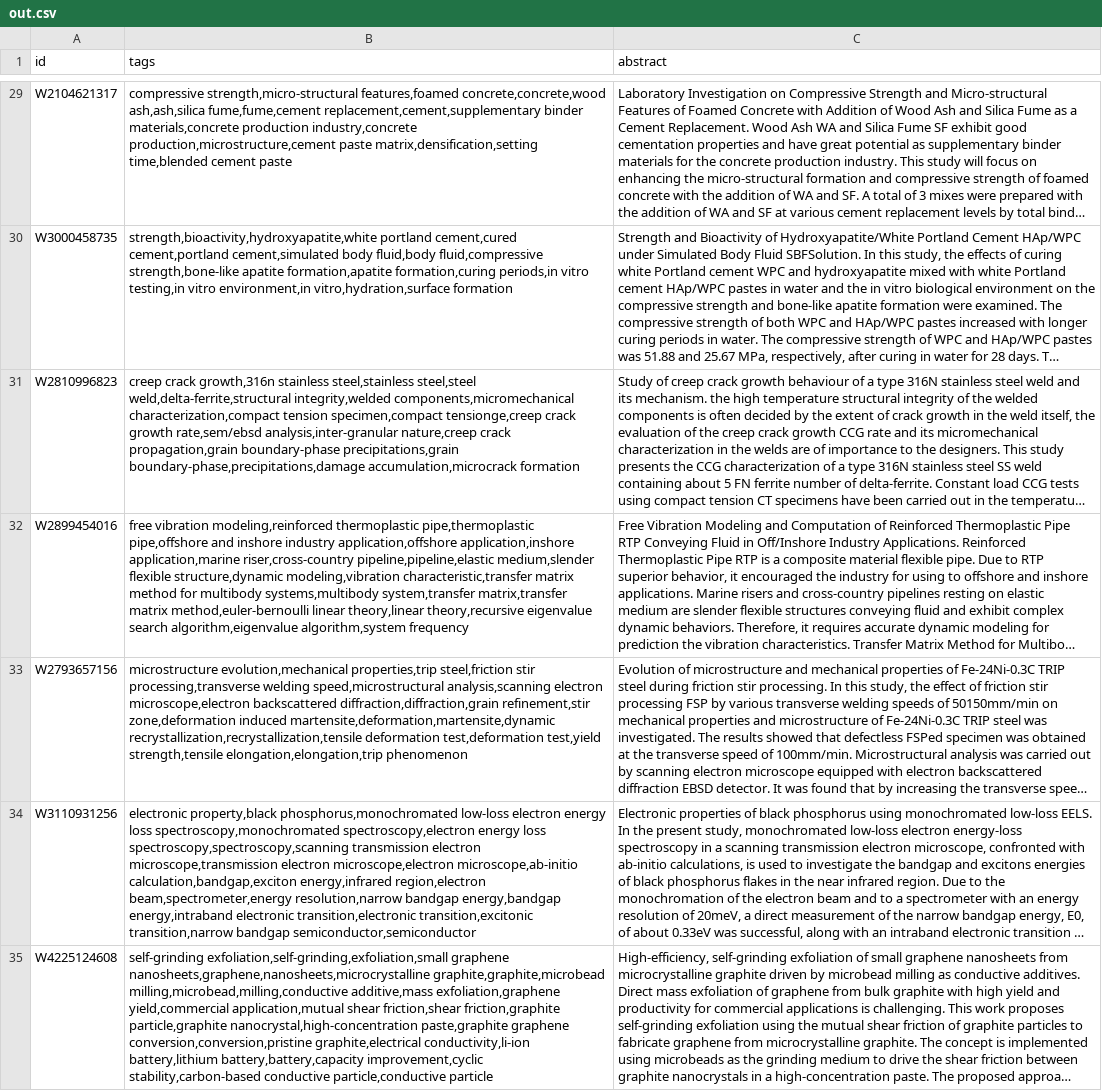
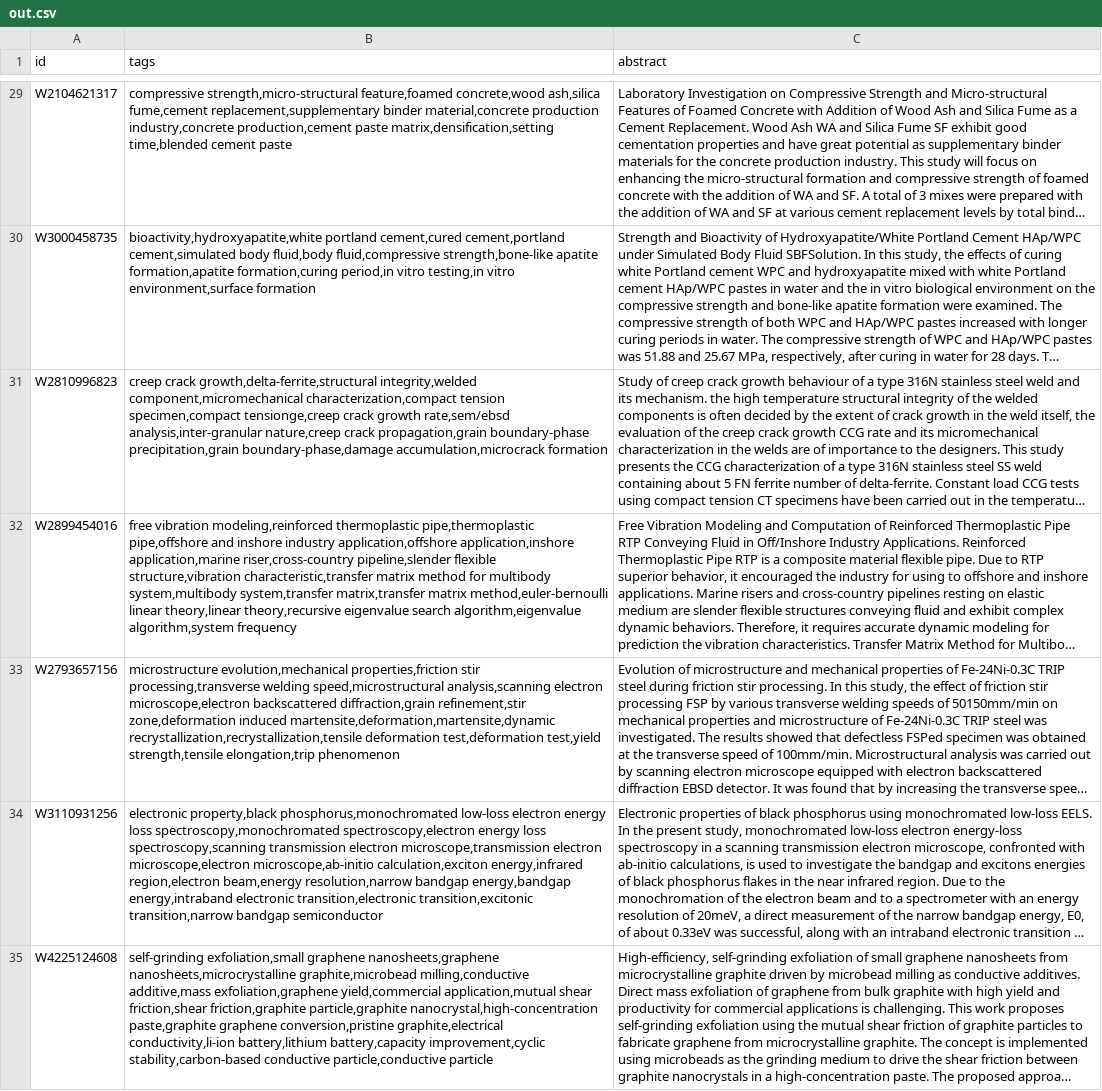
Before and after one commit to aimat-lab/materials_concept_extraction, a CSV file: tagging/out.csv, drawn as a sheet; only a part is shown, gaps mark what is left out; long unchanged cells end in …; the diff covers the shown part only; the diff names each change by its address in the sheet, - before the commit and + after, or states it on an @@ line.

```diff
--- a/tagging/out.csv
+++ b/tagging/out.csv
-B29 (tags): compressive strength,micro-structural features,foamed concrete,concrete,wood ash,ash,silica fume,fume,cement replacement,cement,supplementary binder materials,concrete production industry,concrete production,microstructure,cement paste matrix,densification,setting…
+B29 (tags): compressive strength,micro-structural feature,foamed concrete,wood ash,silica fume,cement replacement,supplementary binder material,concrete production industry,concrete production,cement paste matrix,densification,setting…
-B30 (tags): strength,bioactivity,hydroxyapatite,white portland cement,cured cement,portland cement,simulated body fluid,body fluid,compressive strength,bone-like apatite formation,apatite formation,curing periods,in vitro testing,in vitro environment,in vitro,hydration,surface formation
+B30 (tags): bioactivity,hydroxyapatite,white portland cement,cured cement,portland cement,simulated body fluid,body fluid,compressive strength,bone-like apatite formation,apatite formation,curing period,in vitro testing,in vitro environment,surface formation
-B31 (tags): creep crack growth,316n stainless steel,stainless steel,steel weld,delta-ferrite,structural integrity,welded components,micromechanical characterization,compact tension specimen,compact tensionge,creep crack growth rate,sem/ebsd analysis,inter-granular nature,creep crack propagation,grain boundary-phase precipitations,grain boundary-phase,precipitations,damage accumulation,microcrack formation
+B31 (tags): creep crack growth,delta-ferrite,structural integrity,welded component,micromechanical characterization,compact tension specimen,compact tensionge,creep crack growth rate,sem/ebsd analysis,inter-granular nature,creep crack propagation,grain boundary-phase precipitation,grain boundary-phase,damage accumulation,microcrack formation
-B32 (tags): …application,marine riser,cross-country pipeline,pipeline,elastic medium,slender flexible structure,dynamic modeling,vibration characteristic,transfer matrix method for multibody systems,multibody system,transfer matrix,transfer…
+B32 (tags): …application,marine riser,cross-country pipeline,slender flexible structure,vibration characteristic,transfer matrix method for multibody system,multibody system,transfer matrix,transfer…
-B33 (tags): microstructure evolution,mechanical properties,trip steel,friction stir processing,transverse welding speed,microstructural analysis,scanning electron microscope,electron backscattered diffraction,diffraction,grain refinement,stir zone,deformation induced martensite,deformation,martensite,dynamic recrystallization,recrystallization,tensile deformation test,deformation test,yield strength,tensile elongation,elongation,trip phenomenon
+B33 (tags): microstructure evolution,mechanical properties,friction stir processing,transverse welding speed,microstructural analysis,scanning electron microscope,electron backscattered diffraction,grain refinement,stir zone,deformation induced martensite,deformation,martensite,dynamic recrystallization,recrystallization,tensile deformation test,deformation test,yield strength,tensile elongation,trip phenomenon
-B34 (tags): …energy loss spectroscopy,spectroscopy,scanning transmission electron microscope,transmission electron microscope,electron microscope,ab-initio calculation,bandgap,exciton energy,infrared region,electron beam,spectrometer,energy resolution,narrow bandgap energy,bandgap energy,intraband electronic transition,electronic transition,excitonic transition,narrow bandgap semiconductor,semiconductor
+B34 (tags): …energy loss spectroscopy,scanning transmission electron microscope,transmission electron microscope,electron microscope,ab-initio calculation,exciton energy,infrared region,electron beam,energy resolution,narrow bandgap energy,bandgap energy,intraband electronic transition,electronic transition,excitonic transition,narrow bandgap semiconductor
-B35 (tags): self-grinding exfoliation,self-grinding,exfoliation,small graphene nanosheets,graphene,nanosheets,microcrystalline graphite,graphite,microbead milling,microbead,milling,conductive additive,mass exfoliation,graphene yield,commercial application,mutual shear friction,shear friction,graphite particle,graphite nanocrystal,high-concentration paste,graphite graphene conversion,conversion,pristine graphite,electrical conductivity,li-ion battery,lithium battery,battery,capacity improvement,cyclic stability,carbon-based…
+B35 (tags): self-grinding exfoliation,small graphene nanosheets,graphene nanosheets,microcrystalline graphite,microbead milling,conductive additive,mass exfoliation,graphene yield,commercial application,mutual shear friction,shear friction,graphite particle,graphite nanocrystal,high-concentration paste,graphite graphene conversion,pristine graphite,electrical conductivity,li-ion battery,lithium battery,capacity improvement,cyclic stability,carbon-based…
```
Also changed, not shown: 98 edited cells elsewhere in this file.
